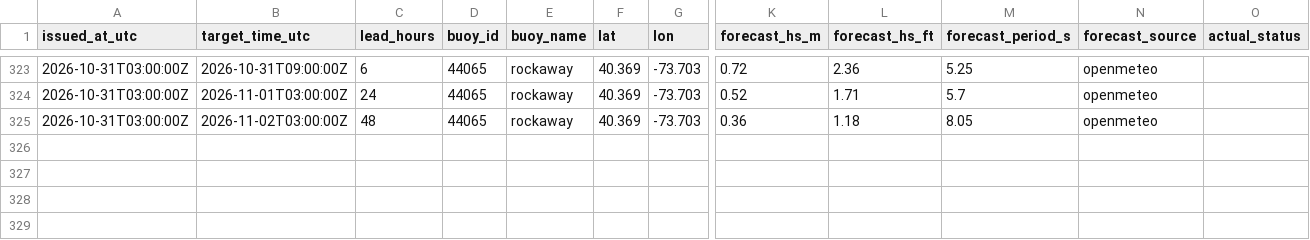
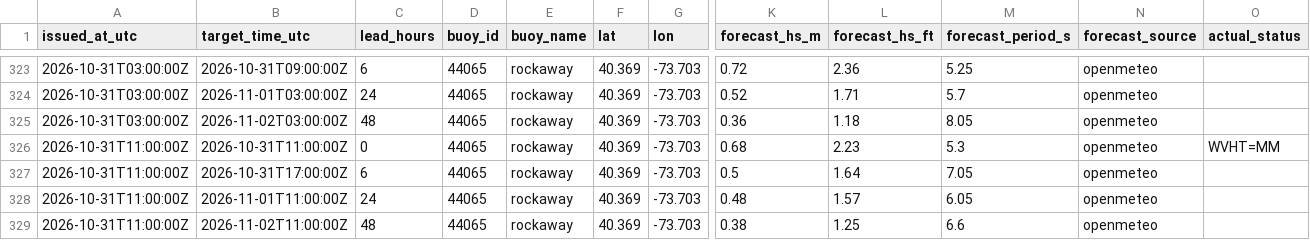
Before and after one commit to philbliss99/surfpy-custom-logger, a CSV file: data/44065_rockaway_log.csv, drawn as a sheet; only a part is shown, gaps mark what is left out; rows hold the shown columns only; the diff names each change by its address in the sheet, - before the commit and + after, or states it on an @@ line.

```diff
--- a/data/44065_rockaway_log.csv
+++ b/data/44065_rockaway_log.csv
+row 326: 2026-10-31T11:00:00Z | 2026-10-31T11:00:00Z | 0 | 44065 | rockaway | 40.369 | -73.703 | 0.68 | 2.23 | 5.3 | openmeteo | WVHT=MM
+row 327: 2026-10-31T11:00:00Z | 2026-10-31T17:00:00Z | 6 | 44065 | rockaway | 40.369 | -73.703 | 0.5 | 1.64 | 7.05 | openmeteo
+row 328: 2026-10-31T11:00:00Z | 2026-11-01T11:00:00Z | 24 | 44065 | rockaway | 40.369 | -73.703 | 0.48 | 1.57 | 6.05 | openmeteo
+row 329: 2026-10-31T11:00:00Z | 2026-11-02T11:00:00Z | 48 | 44065 | rockaway | 40.369 | -73.703 | 0.38 | 1.25 | 6.6 | openmeteo
```
Also changed, not shown: data/46053_santabarbara_log.csv, data/46221_santamonica_log.csv.
